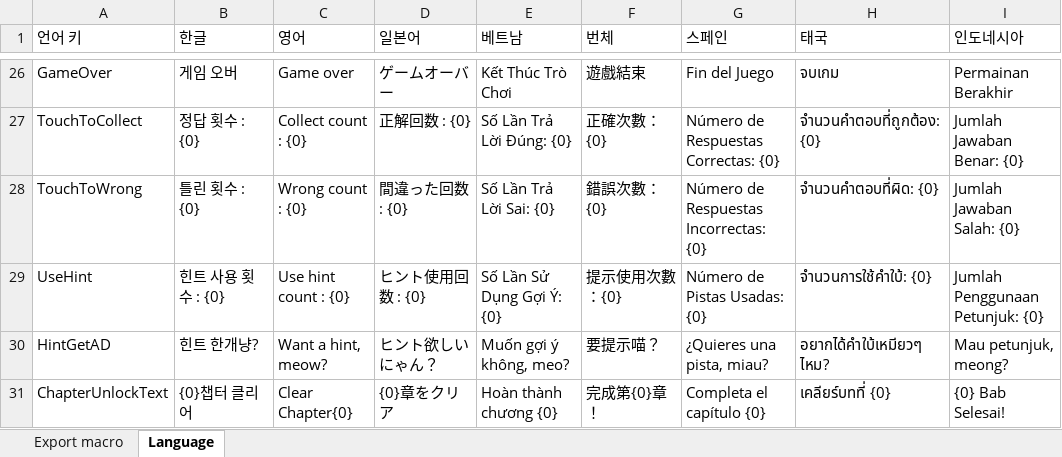
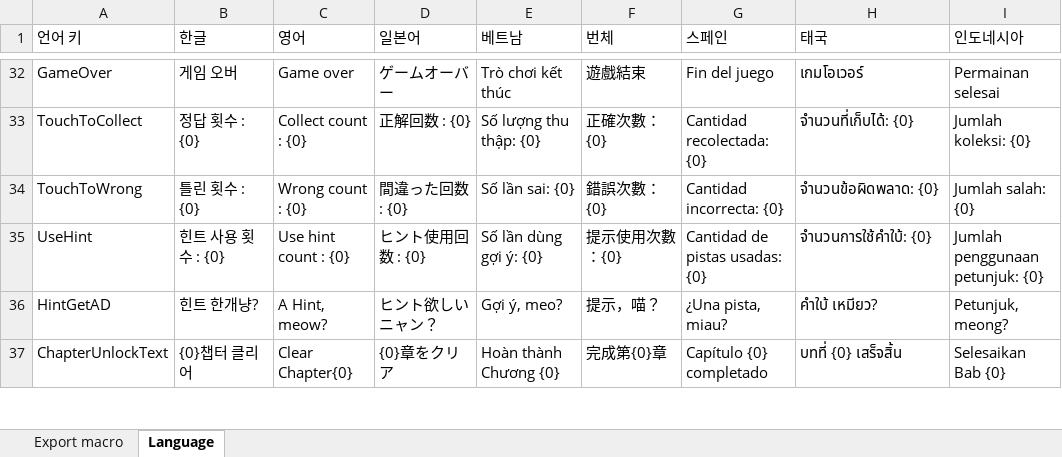
Before and after one commit to mongsul/hidden_Game, an Excel workbook: ClientTable/LanguageTable.xlsm, sheet Language, drawn as a sheet; only a part is shown, gaps mark what is left out; values as stored, in another font and other column widths than the file's, no cell formats; addresses are those after the commit; the diff covers the shown part only; the diff names each change by its address in the sheet, - before the commit and + after, or states it on an @@ line.

```diff
--- a/ClientTable/LanguageTable.xlsm (sheet Language)
+++ b/ClientTable/LanguageTable.xlsm (sheet Language)
-E32 (베트남): Kết Thúc Trò Chơi
+E32 (베트남): Trò chơi kết thúc
-G32 (스페인): Fin del Juego
+G32 (스페인): Fin del juego
-H32 (태국): จบเกม
+H32 (태국): เกมโอเวอร์
-I32 (인도네시아): Permainan Berakhir
+I32 (인도네시아): Permainan selesai
-E33 (베트남): Số Lần Trả Lời Đúng: {0}
+E33 (베트남): Số lượng thu thập: {0}
-G33 (스페인): Número de Respuestas Correctas: {0}
+G33 (스페인): Cantidad recolectada: {0}
-H33 (태국): จำนวนคำตอบที่ถูกต้อง: {0}
+H33 (태국): จำนวนที่เก็บได้: {0}
-I33 (인도네시아): Jumlah Jawaban Benar: {0}
+I33 (인도네시아): Jumlah koleksi: {0}
-E34 (베트남): Số Lần Trả Lời Sai: {0}
+E34 (베트남): Số lần sai: {0}
-G34 (스페인): Número de Respuestas Incorrectas: {0}
+G34 (스페인): Cantidad incorrecta: {0}
-H34 (태국): จำนวนคำตอบที่ผิด: {0}
+H34 (태국): จำนวนข้อผิดพลาด: {0}
-I34 (인도네시아): Jumlah Jawaban Salah: {0}
+I34 (인도네시아): Jumlah salah: {0}
-E35 (베트남): Số Lần Sử Dụng Gợi Ý: {0}
+E35 (베트남): Số lần dùng gợi ý: {0}
-G35 (스페인): Número de Pistas Usadas: {0}
+G35 (스페인): Cantidad de pistas usadas: {0}
-I35 (인도네시아): Jumlah Penggunaan Petunjuk: {0}
+I35 (인도네시아): Jumlah penggunaan petunjuk: {0}
-C36 (영어): Want a hint, meow?
+C36 (영어): A Hint, meow?
-D36 (일본어): ヒント欲しいにゃん？
+D36 (일본어): ヒント欲しいニャン？
-E36 (베트남): Muốn gợi ý không, meo?
+E36 (베트남): Gợi ý, meo?
-F36 (번체): 要提示喵？
+F36 (번체): 提示，喵？
-G36 (스페인): ¿Quieres una pista, miau?
+G36 (스페인): ¿Una pista, miau?
-H36 (태국): อยากได้คำใบ้เหมียวๆ ไหม?
+H36 (태국): คำใบ้ เหมียว?
-I36 (인도네시아): Mau petunjuk, meong?
+I36 (인도네시아): Petunjuk, meong?
-E37 (베트남): Hoàn thành chương {0}
+E37 (베트남): Hoàn thành Chương {0}
-F37 (번체): 完成第{0}章！
+F37 (번체): 完成第{0}章
-G37 (스페인): Completa el capítulo {0}
+G37 (스페인): Capítulo {0} completado
-H37 (태국): เคลียร์บทที่ {0}
+H37 (태국): บทที่ {0} เสร็จสิ้น
-I37 (인도네시아): {0} Bab Selesai!
+I37 (인도네시아): Selesaikan Bab {0}
```
Also changed, not shown: 8 added rows and 220 edited cells elsewhere in this sheet, cell formats, ClientTable/ClientTable.xlsm, 53 other files.
